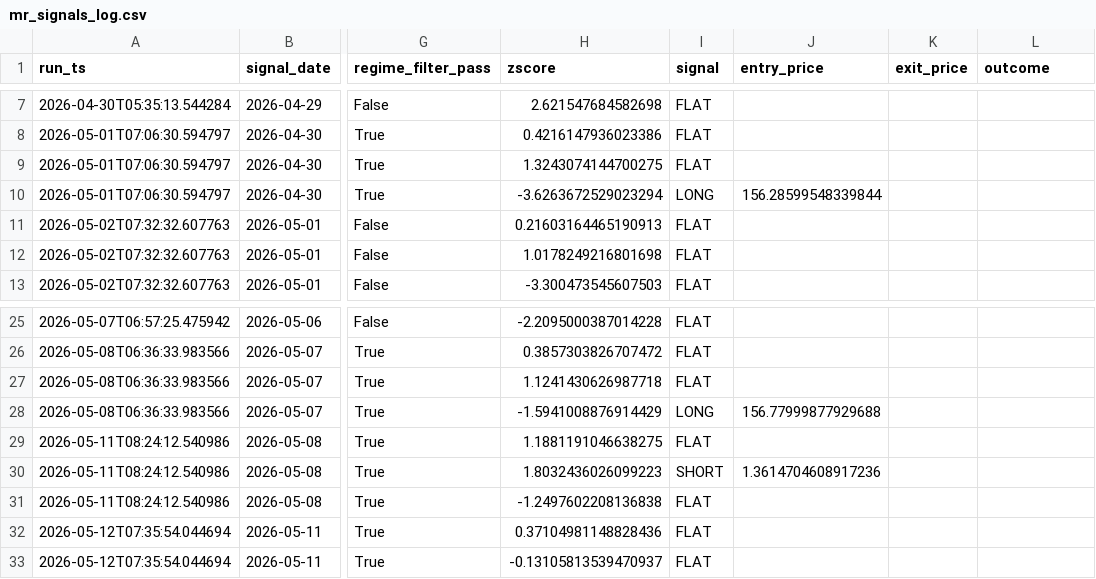
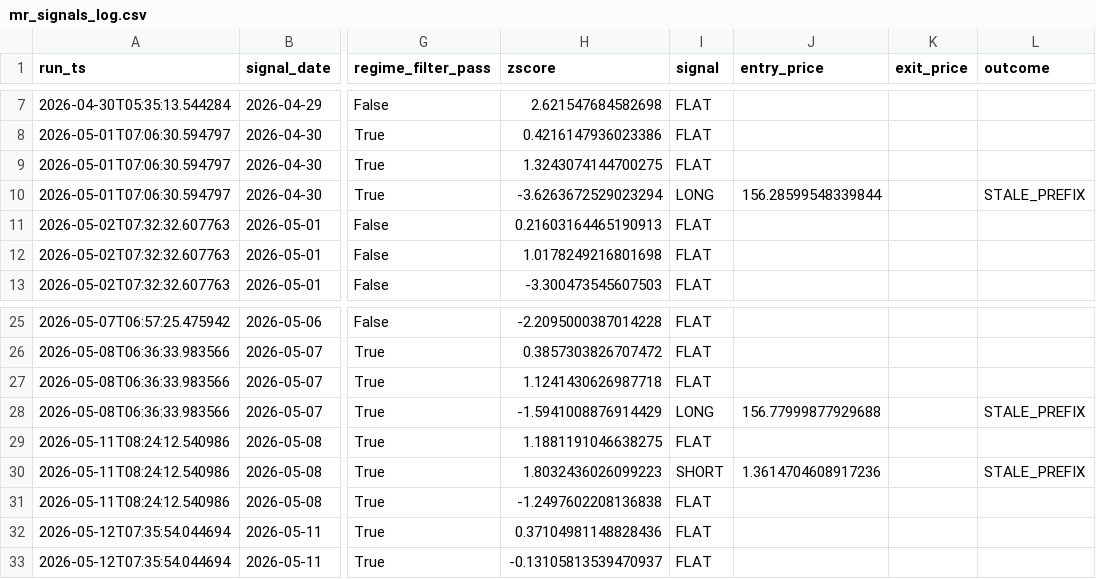
Before and after one commit to diego46watt/trading-signals, a CSV file: mr_signals_log.csv, drawn as a sheet; only a part is shown, gaps mark what is left out; the diff names each change by its address in the sheet, - before the commit and + after, or states it on an @@ line.

Commit message:
fix(data): mark 3 stuck positions as STALE_PREFIX before update_exits fix deploy

```diff
--- a/mr_signals_log.csv
+++ b/mr_signals_log.csv
-L10 (outcome): (empty)
+L10 (outcome): STALE_PREFIX
-L28 (outcome): (empty)
+L28 (outcome): STALE_PREFIX
-L30 (outcome): (empty)
+L30 (outcome): STALE_PREFIX
```
